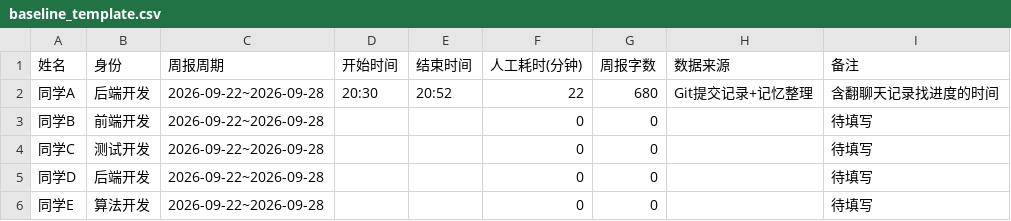
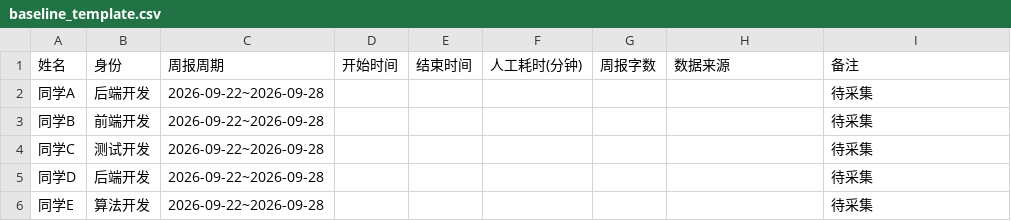
Before and after one commit to trj-tech/my-code-learning-2026, a CSV file: data/eval/baseline_template.csv, drawn as a sheet.

```diff
--- a/data/eval/baseline_template.csv
+++ b/data/eval/baseline_template.csv
@@ -1,6 +1,6 @@
 姓名,身份,周报周期,开始时间,结束时间,人工耗时(分钟),周报字数,数据来源,备注
-同学A,后端开发,2026-09-22~2026-09-28,20:30,20:52,22,680,Git提交记录+记忆整理,含翻聊天记录找进度的时间
-同学B,前端开发,2026-09-22~2026-09-28,,,0,0,,待填写
-同学C,测试开发,2026-09-22~2026-09-28,,,0,0,,待填写
-同学D,后端开发,2026-09-22~2026-09-28,,,0,0,,待填写
-同学E,算法开发,2026-09-22~2026-09-28,,,0,0,,待填写
+同学A,后端开发,2026-09-22~2026-09-28,,,,,,待采集
+同学B,前端开发,2026-09-22~2026-09-28,,,,,,待采集
+同学C,测试开发,2026-09-22~2026-09-28,,,,,,待采集
+同学D,后端开发,2026-09-22~2026-09-28,,,,,,待采集
+同学E,算法开发,2026-09-22~2026-09-28,,,,,,待采集
```
Also changed, not shown: 1 other file.
